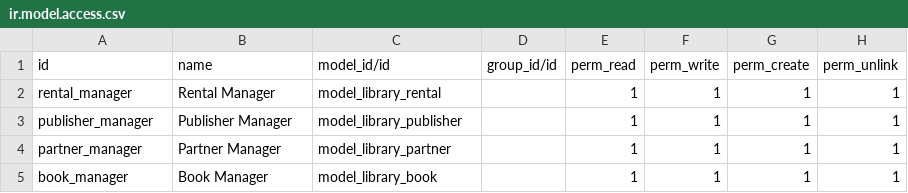
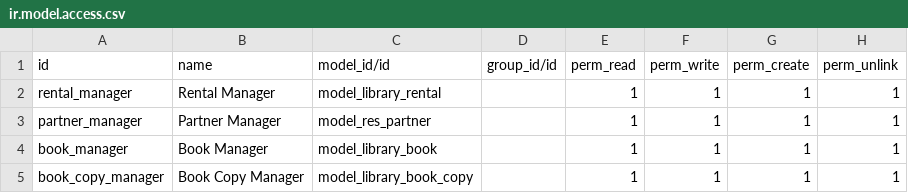
Before and after one commit to gye-odoo/training-v13, a CSV file: technical-training-13.0-03-views/library/security/ir.model.access.csv, drawn as a sheet.

Commit message:
model inheritance

```diff
--- a/technical-training-13.0-03-views/library/security/ir.model.access.csv
+++ b/technical-training-13.0-03-views/library/security/ir.model.access.csv
@@ -2,4 +2,4 @@ id,name,model_id/id,group_id/id,perm_read,perm_write,perm_create,perm_unlink
 rental_manager,Rental Manager,model_library_rental,,1,1,1,1
-publisher_manager,Publisher Manager,model_library_publisher,,1,1,1,1
-partner_manager,Partner Manager,model_library_partner,,1,1,1,1
+partner_manager,Partner Manager,model_res_partner,,1,1,1,1
 book_manager,Book Manager,model_library_book,,1,1,1,1
+book_copy_manager,Book Copy Manager,model_library_book_copy,,1,1,1,1
```
Also changed, not shown: 11 other files.
